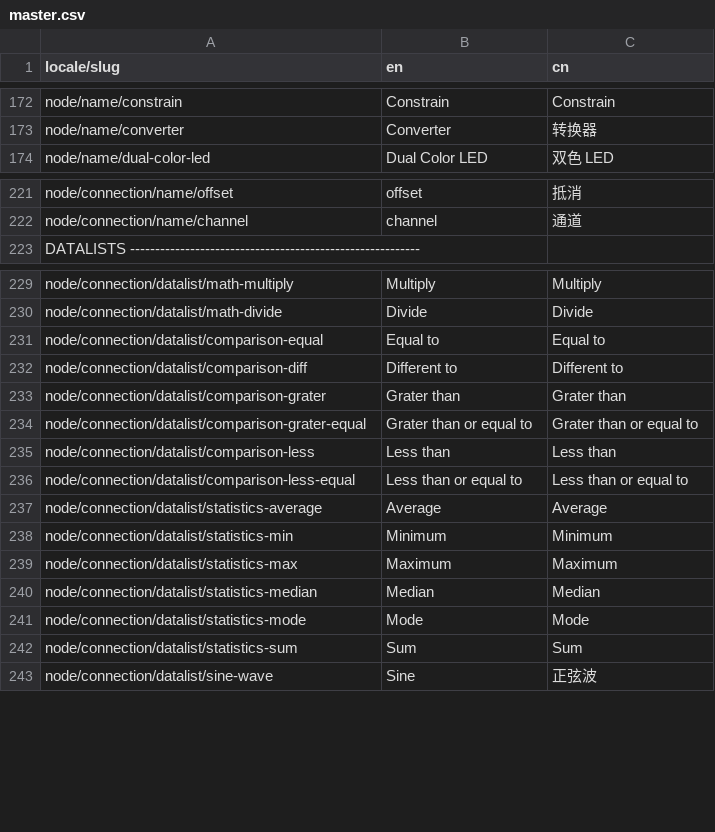
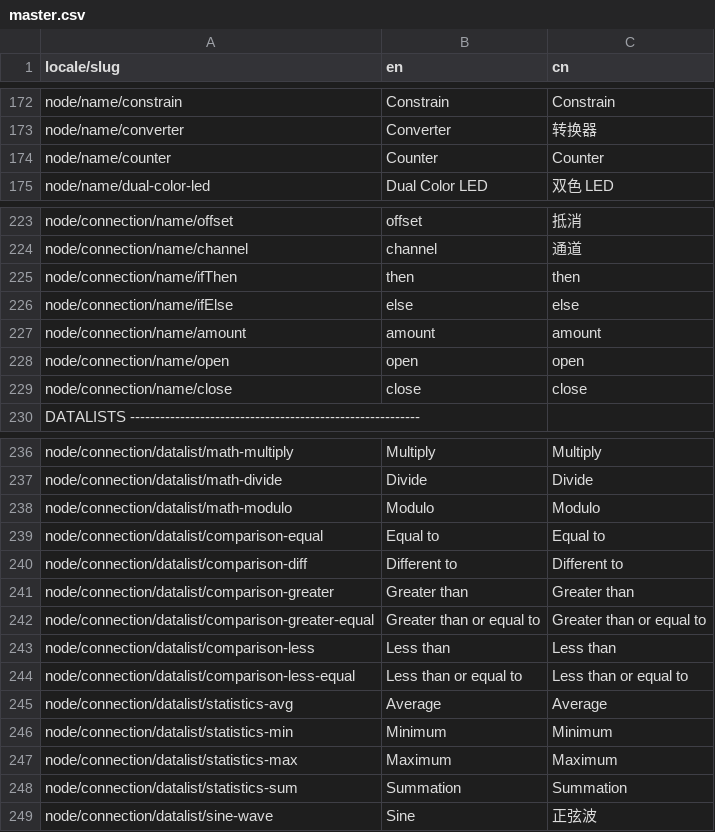
Before and after one commit to Quirkbot/QuirkbotCODE, a CSV file: src/data/strings/master.csv, drawn as a sheet; only a part is shown, gaps mark what is left out; the diff covers the shown part only.

Commit message:
New nodes

```diff
--- a/src/data/strings/master.csv
+++ b/src/data/strings/master.csv
@@ -173,2 +173,3 @@ node/name/constrain,Constrain,Constrain
 node/name/converter,Converter,转换器
+node/name/counter,Counter,Counter
 node/name/dual-color-led,Dual Color LED,双色 LED
@@ -222,2 +224,7 @@ node/connection/name/offset,offset,抵消
 node/connection/name/channel,channel,通道
+node/connection/name/ifThen,then,then
+node/connection/name/ifElse,else,else
+node/connection/name/amount,amount,amount
+node/connection/name/open,open,open
+node/connection/name/close,close,close
 DATALISTS ----------------------------------------------------------,,
@@ -230,14 +237,13 @@ node/connection/datalist/math-multiply,Multiply,Multiply
 node/connection/datalist/math-divide,Divide,Divide
+node/connection/datalist/math-modulo,Modulo,Modulo
 node/connection/datalist/comparison-equal,Equal to,Equal to
 node/connection/datalist/comparison-diff,Different to,Different to
-node/connection/datalist/comparison-grater,Grater than,Grater than
-node/connection/datalist/comparison-grater-equal,Grater than or equal to,Grater than or equal to
+node/connection/datalist/comparison-greater,Greater than,Greater than
+node/connection/datalist/comparison-greater-equal,Greater than or equal to,Greater than or equal to
 node/connection/datalist/comparison-less,Less than,Less than
 node/connection/datalist/comparison-less-equal,Less than or equal to,Less than or equal to
-node/connection/datalist/statistics-average,Average,Average
+node/connection/datalist/statistics-avg,Average,Average
 node/connection/datalist/statistics-min,Minimum,Minimum
 node/connection/datalist/statistics-max,Maximum,Maximum
-node/connection/datalist/statistics-median,Median,Median
-node/connection/datalist/statistics-mode,Mode,Mode
-node/connection/datalist/statistics-sum,Sum,Sum
+node/connection/datalist/statistics-sum,Summation,Summation
 node/connection/datalist/sine-wave,Sine,正弦波
```
Also changed, not shown: 1 added row elsewhere in this file, 10 other files.
